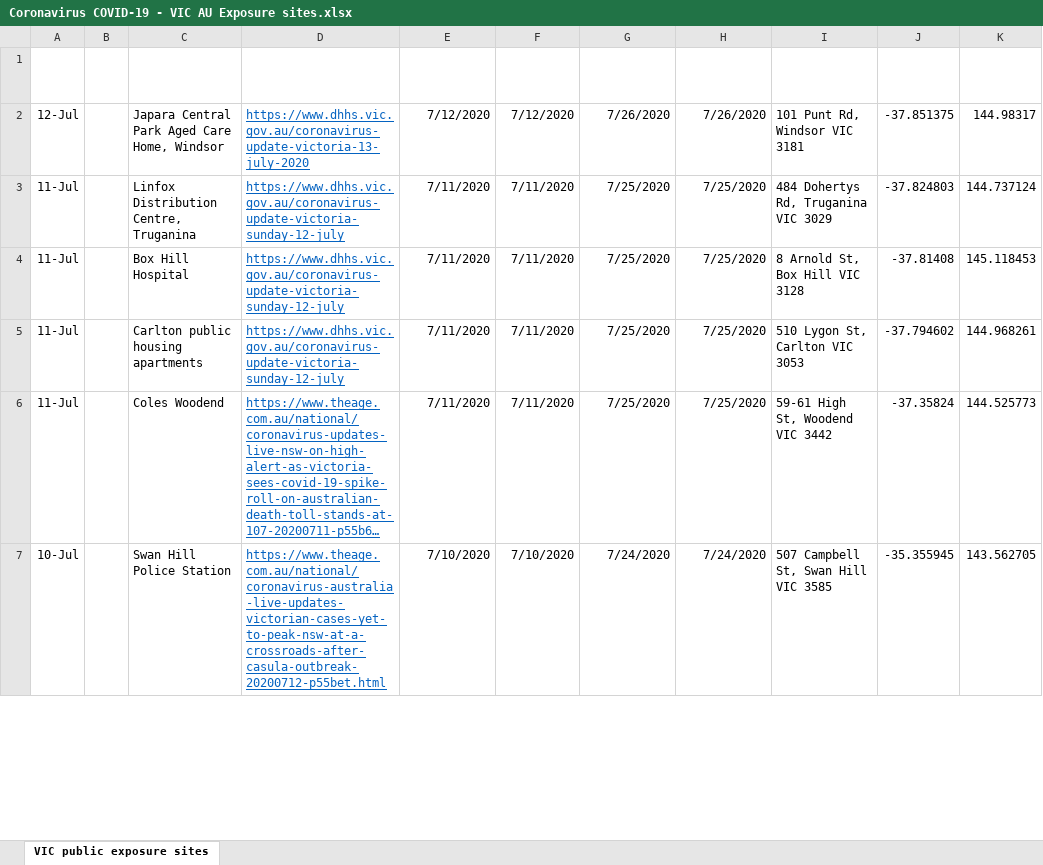
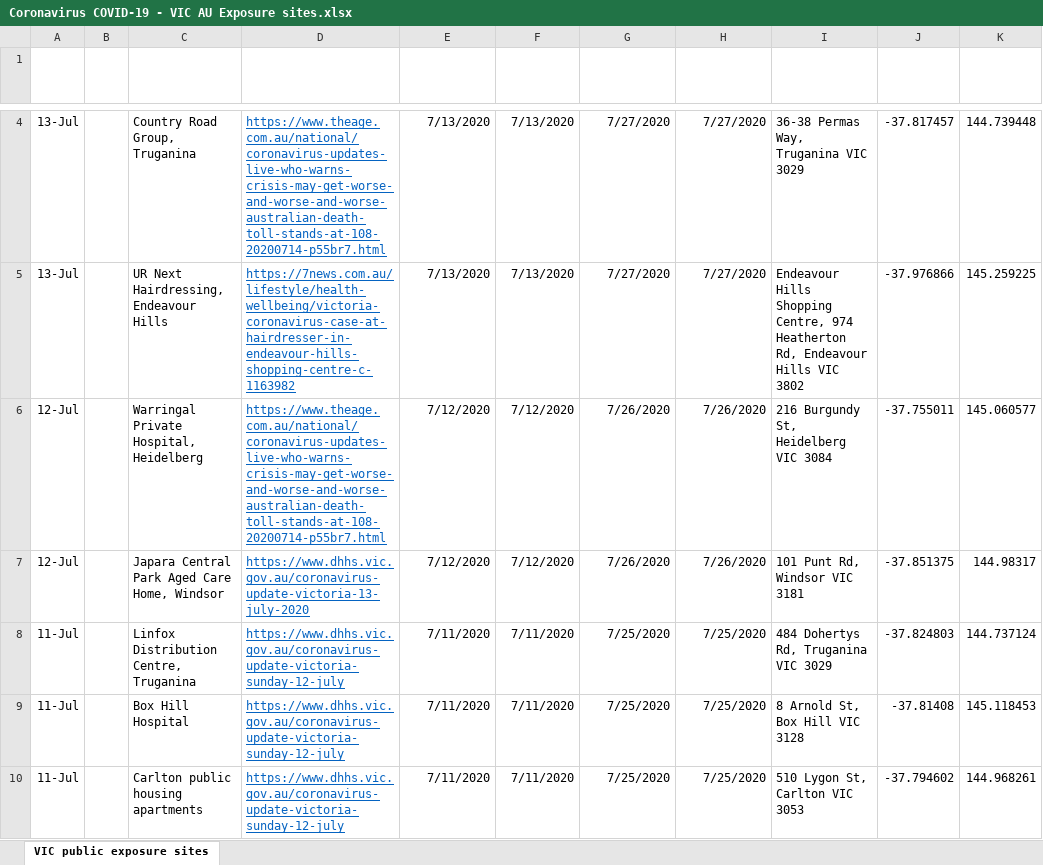
Before and after one commit to Mike-Honey/covid-19-vic-au, an Excel workbook: Coronavirus COVID-19 - VIC AU Exposure sites.xlsx, sheet VIC public exposure sites, drawn as a sheet; only a part is shown, gaps mark what is left out; the shorter side is filled out with more unchanged rows; long unchanged cells end in …; values as stored, in another font and other column widths than the file's, no borders; table styles not drawn; the diff covers the shown part only; the diff names each change by its address in the sheet, - before the commit and + after, or states it on an @@ line.

```diff
--- a/Coronavirus COVID-19 - VIC AU Exposure sites.xlsx (sheet VIC public exposure sites)
+++ b/Coronavirus COVID-19 - VIC AU Exposure sites.xlsx (sheet VIC public exposure sites)
+row 4: 13-Jul |  | Country Road Group, Truganina | https://www.theage.com.au/national/coronavirus-updates-live-who-warns-crisis-may-get-worse-and-worse-and-worse-australian-death-toll-stands-at-108-20200714-p55br7.html | 7/13/2020 | 7/13/2020 | 7/27/2020 | 7/27/2020 | 36-38 Permas Way, Truganina VIC 3029 | -37.817457 | 144.739448
+row 5: 13-Jul |  | UR Next Hairdressing, Endeavour Hills | https://7news.com.au/lifestyle/health-wellbeing/victoria-coronavirus-case-at-hairdresser-in-endeavour-hills-shopping-centre-c-1163982 | 7/13/2020 | 7/13/2020 | 7/27/2020 | 7/27/2020 | Endeavour Hills Shopping Centre, 974 Heatherton Rd, Endeavour Hills VIC 3802 | -37.976866 | 145.259225
+row 6: 12-Jul |  | Warringal Private Hospital, Heidelberg | https://www.theage.com.au/national/coronavirus-updates-live-who-warns-crisis-may-get-worse-and-worse-and-worse-australian-death-toll-stands-at-108-20200714-p55br7.html | 7/12/2020 | 7/12/2020 | 7/26/2020 | 7/26/2020 | 216 Burgundy St, Heidelberg VIC 3084 | -37.755011 | 145.060577
```
Also changed, not shown: 5 added rows elsewhere in this sheet, Coronavirus COVID-19 - VIC AU Exposure sites LGA.xlsx, 1 other file.
